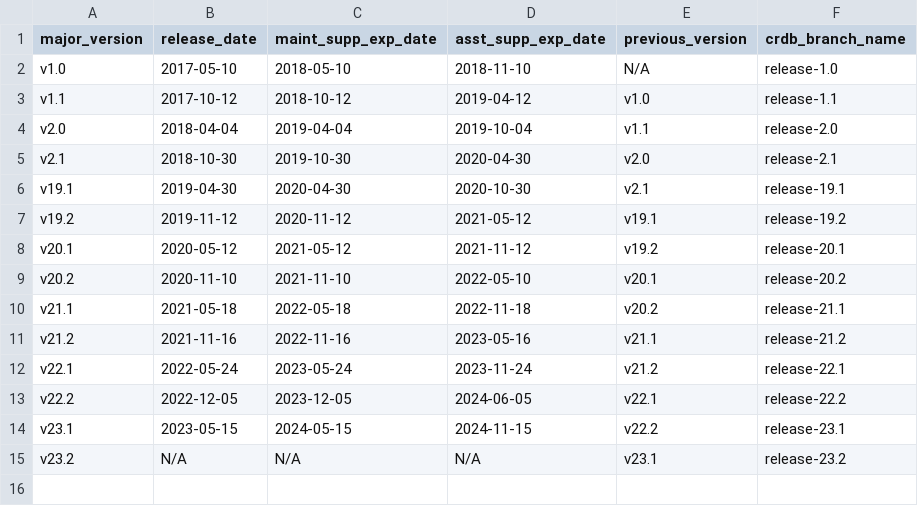
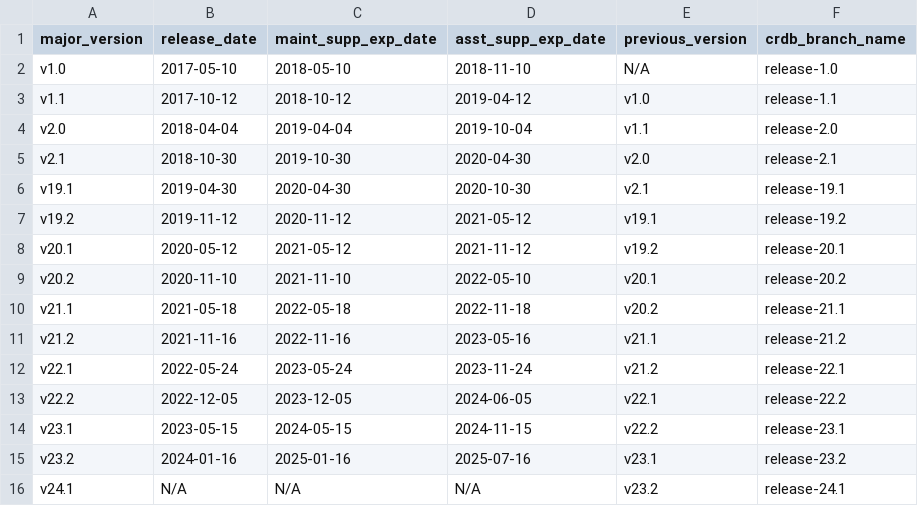
Before and after one commit to cockroachdb/docs, a CSV file: src/current/_data/versions.csv, drawn as a sheet.

Commit message:
Update versions.csv

```diff
--- a/src/current/_data/versions.csv
+++ b/src/current/_data/versions.csv
@@ -14,2 +14,3 @@ v22.2,2022-12-05,2023-12-05,2024-06-05,v22.1,release-22.2
 v23.1,2023-05-15,2024-05-15,2024-11-15,v22.2,release-23.1
-v23.2,N/A,N/A,N/A,v23.1,release-23.2
+v23.2,2024-01-16,2025-01-16,2025-07-16,v23.1,release-23.2
+v24.1,N/A,N/A,N/A,v23.2,release-24.1
```
